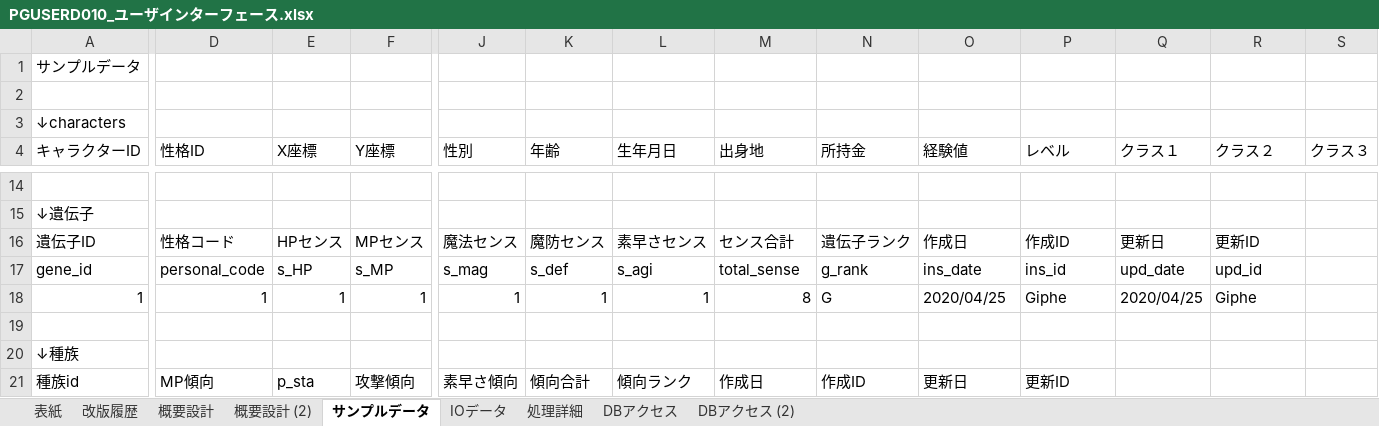
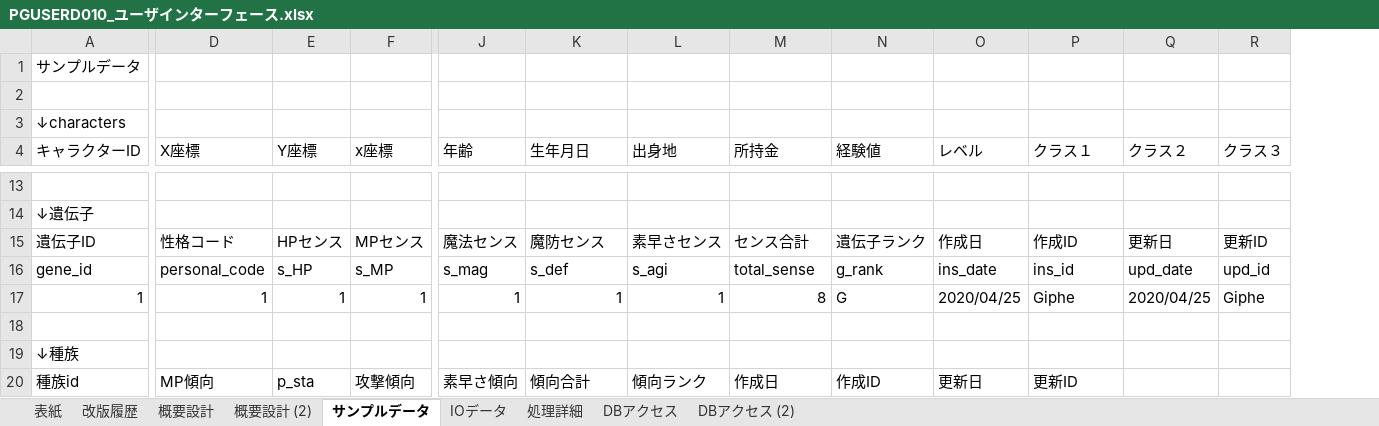
Before and after one commit to pythonGame-RPG/pythonGames, an Excel workbook: Doc/00管理文書/40_詳細設計/画面系/PGUSERD010_ユーザインターフェース.xlsx, sheet サンプルデータ, drawn as a sheet; only a part is shown, gaps mark what is left out; values as stored, in another font and other column widths than the file's, no cell formats; removed rows and columns are numbered as before the commit, all else as after; the diff covers the shown part only; the diff names each change by its address in the sheet, - before the commit and + after, or states it on an @@ line.

```diff
--- a/Doc/00管理文書/40_詳細設計/画面系/PGUSERD010_ユーザインターフェース.xlsx (sheet サンプルデータ)
+++ b/Doc/00管理文書/40_詳細設計/画面系/PGUSERD010_ユーザインターフェース.xlsx (sheet サンプルデータ)
-column J (性別), rows 16-21: 魔法センス | s_mag | 1 |  |  | 素早さ傾向
-D4: 性格ID
+D4: X座標
-E4: X座標
+E4: Y座標
-F4: Y座標
+F4: x座標
-J15 (年齢): 魔防センス
+J15 (年齢): 魔法センス
-K15 (生年月日): 素早さセンス
+K15 (生年月日): 魔防センス
-L15 (出身地): センス合計
+L15 (出身地): 素早さセンス
-M15 (所持金): 遺伝子ランク
+M15 (所持金): センス合計
-N15 (経験値): 作成日
+N15 (経験値): 遺伝子ランク
-O15 (レベル): 作成ID
+O15 (レベル): 作成日
-P15 (クラス１): 更新日
+P15 (クラス１): 作成ID
-Q15 (クラス２): 更新ID
+Q15 (クラス２): 更新日
-R15 (クラス３): (empty)
+R15 (クラス３): 更新ID
-J16 (年齢): s_def
+J16 (年齢): s_mag
-K16 (生年月日): s_agi
+K16 (生年月日): s_def
-L16 (出身地): total_sense
+L16 (出身地): s_agi
-M16 (所持金): g_rank
+M16 (所持金): total_sense
-N16 (経験値): ins_date
+N16 (経験値): g_rank
-O16 (レベル): ins_id
+O16 (レベル): ins_date
-P16 (クラス１): upd_date
+P16 (クラス１): ins_id
-Q16 (クラス２): upd_id
+Q16 (クラス２): upd_date
-R16 (クラス３): (empty)
+R16 (クラス３): upd_id
-L17 (出身地): 8
+L17 (出身地): 1
-M17 (所持金): G
+M17 (所持金): 8
-N17 (経験値): 2020/04/25
+N17 (経験値): G
-O17 (レベル): Giphe
+O17 (レベル): 2020/04/25
-P17 (クラス１): 2020/04/25
+P17 (クラス１): Giphe
-Q17 (クラス２): Giphe
+Q17 (クラス２): 2020/04/25
-R17 (クラス３): (empty)
+R17 (クラス３): Giphe
-J20 (年齢): 傾向合計
+J20 (年齢): 素早さ傾向
-K20 (生年月日): 傾向ランク
+K20 (生年月日): 傾向合計
-L20 (出身地): 作成日
+L20 (出身地): 傾向ランク
-M20 (所持金): 作成ID
+M20 (所持金): 作成日
-N20 (経験値): 更新日
+N20 (経験値): 作成ID
-O20 (レベル): 更新ID
+O20 (レベル): 更新日
-P20 (クラス１): (empty)
+P20 (クラス１): 更新ID
```
Also changed, not shown: 1 added row, 2 removed rows and 64 edited cells elsewhere in this sheet, cell formats, Doc/00管理文書/40_詳細設計/画面系/PGUSERD020_メインメニュー.xlsx, 12 other files.
